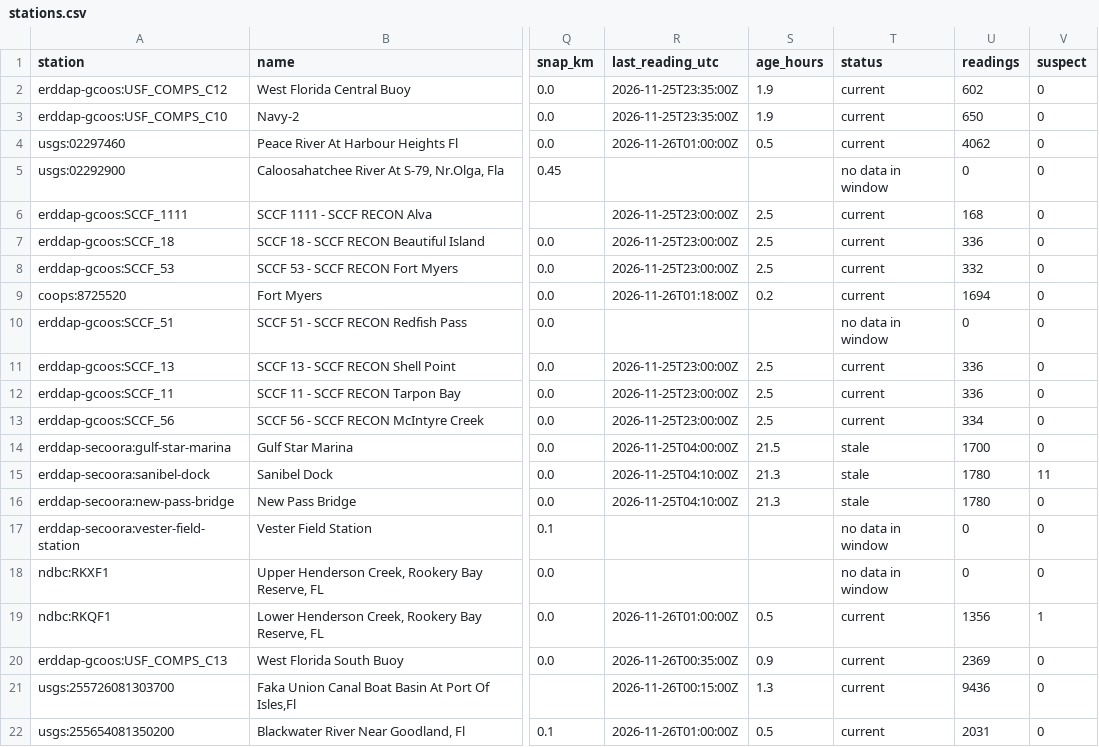
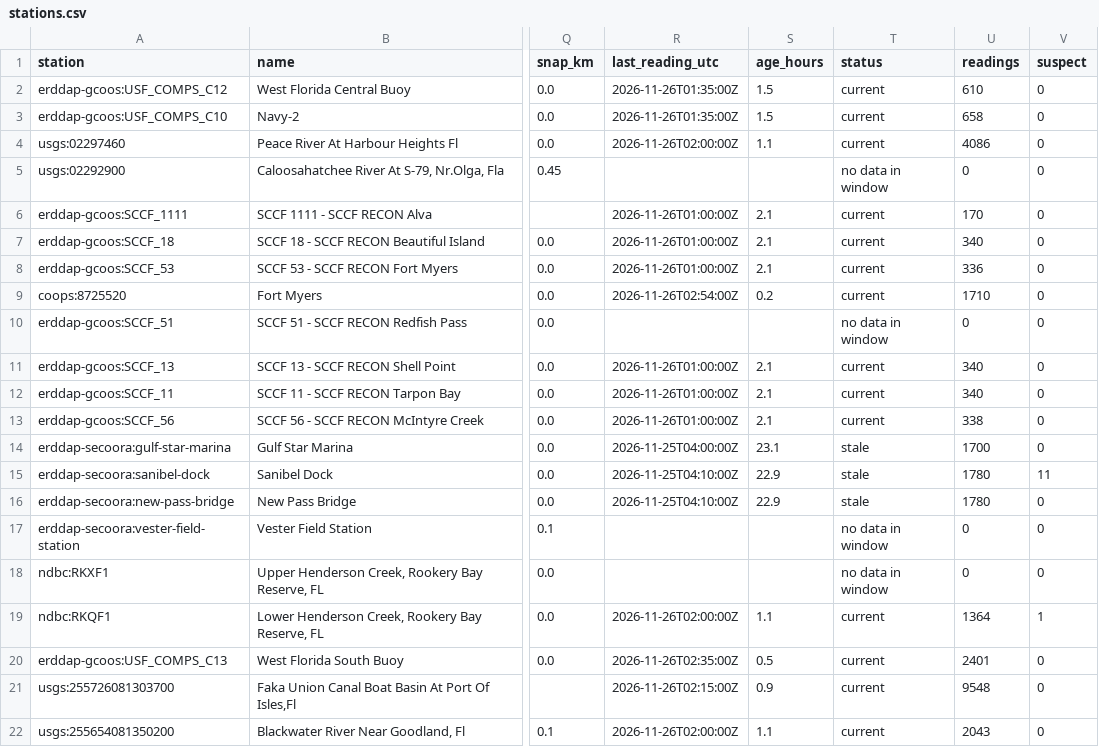
Before and after one commit to captainsforcleanwater/swfl-water-map, a CSV file: data/clean/stations.csv, drawn as a sheet; only a part is shown, gaps mark what is left out; the diff covers the shown part only; the diff names each change by its address in the sheet, - before the commit and + after, or states it on an @@ line.

```diff
--- a/data/clean/stations.csv
+++ b/data/clean/stations.csv
-R2:R3 (last_reading_utc): 2026-11-25T23:35:00Z
+R2:R3 (last_reading_utc): 2026-11-26T01:35:00Z
-S2:S3 (age_hours): 1.9
+S2:S3 (age_hours): 1.5
-U2 (readings): 602
+U2 (readings): 610
-U3 (readings): 650
+U3 (readings): 658
-R4 (last_reading_utc): 2026-11-26T01:00:00Z
+R4 (last_reading_utc): 2026-11-26T02:00:00Z
-S4 (age_hours): 0.5
+S4 (age_hours): 1.1
-U4 (readings): 4062
+U4 (readings): 4086
-R6:R8 (last_reading_utc): 2026-11-25T23:00:00Z
+R6:R8 (last_reading_utc): 2026-11-26T01:00:00Z
-S6:S8 (age_hours): 2.5
+S6:S8 (age_hours): 2.1
-U6 (readings): 168
+U6 (readings): 170
-U7 (readings): 336
+U7 (readings): 340
-U8 (readings): 332
+U8 (readings): 336
-R9 (last_reading_utc): 2026-11-26T01:18:00Z
+R9 (last_reading_utc): 2026-11-26T02:54:00Z
-U9 (readings): 1694
+U9 (readings): 1710
-R11:R13 (last_reading_utc): 2026-11-25T23:00:00Z
+R11:R13 (last_reading_utc): 2026-11-26T01:00:00Z
-S11:S13 (age_hours): 2.5
+S11:S13 (age_hours): 2.1
-U11:U12 (readings): 336
+U11:U12 (readings): 340
-U13 (readings): 334
+U13 (readings): 338
-S14 (age_hours): 21.5
+S14 (age_hours): 23.1
-S15:S16 (age_hours): 21.3
+S15:S16 (age_hours): 22.9
-R19 (last_reading_utc): 2026-11-26T01:00:00Z
+R19 (last_reading_utc): 2026-11-26T02:00:00Z
-S19 (age_hours): 0.5
+S19 (age_hours): 1.1
-U19 (readings): 1356
+U19 (readings): 1364
-R20 (last_reading_utc): 2026-11-26T00:35:00Z
+R20 (last_reading_utc): 2026-11-26T02:35:00Z
-S20 (age_hours): 0.9
+S20 (age_hours): 0.5
-U20 (readings): 2369
+U20 (readings): 2401
-R21 (last_reading_utc): 2026-11-26T00:15:00Z
+R21 (last_reading_utc): 2026-11-26T02:15:00Z
-S21 (age_hours): 1.3
+S21 (age_hours): 0.9
-U21 (readings): 9436
+U21 (readings): 9548
-R22 (last_reading_utc): 2026-11-26T01:00:00Z
+R22 (last_reading_utc): 2026-11-26T02:00:00Z
-S22 (age_hours): 0.5
+S22 (age_hours): 1.1
-U22 (readings): 2031
+U22 (readings): 2043
```
Also changed, not shown: 93 edited cells elsewhere in this file, data/sensors/2026/11/2026-11-26_coops.csv, data/sensors/2026/11/2026-11-26_ndbc.csv, 9 other files.
